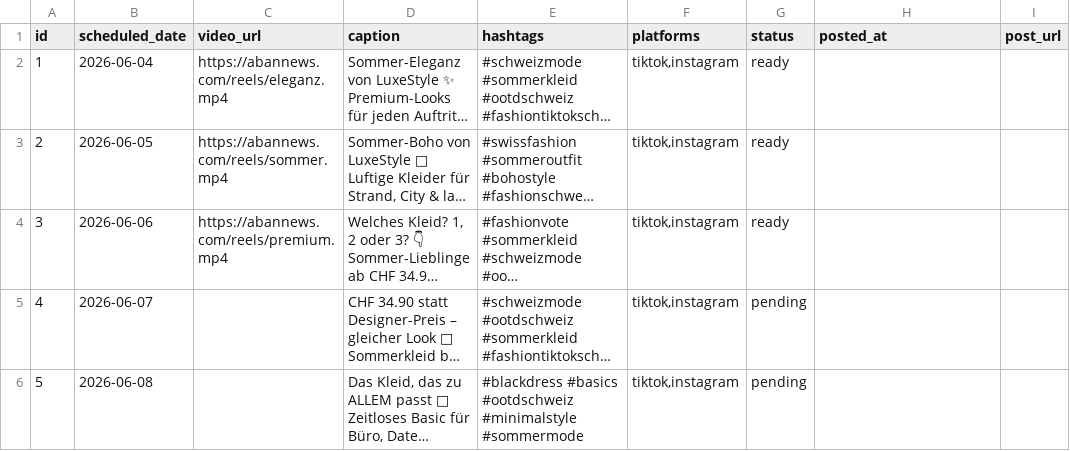
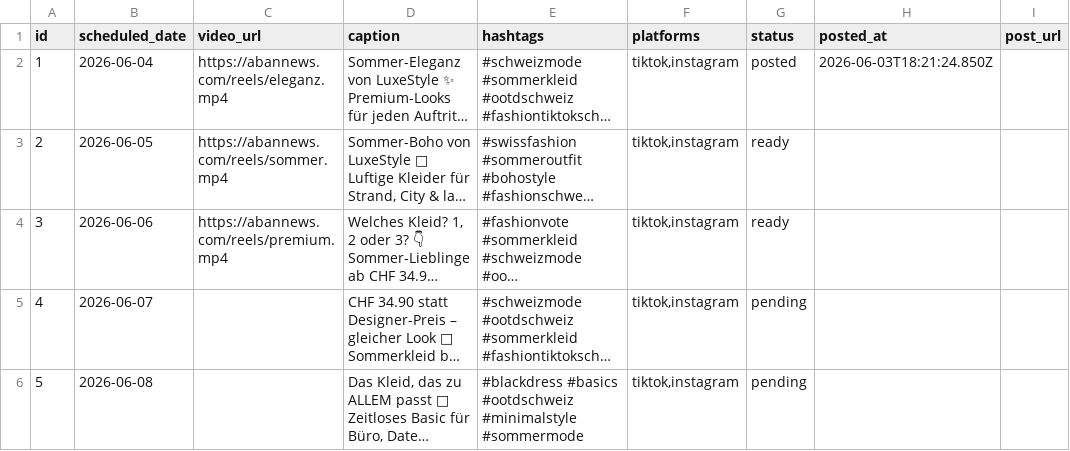
Before and after one commit to allengchour-glitch/aban-news-landing, a CSV file: automation/reels_seed.csv, drawn as a sheet; only a part is shown; long unchanged cells end in …; the diff names each change by its address in the sheet, - before the commit and + after, or states it on an @@ line.

```diff
--- a/automation/reels_seed.csv
+++ b/automation/reels_seed.csv
-G2 (status): ready
+G2 (status): posted
-H2 (posted_at): (empty)
+H2 (posted_at): 2026-06-03T18:21:24.850Z
```
